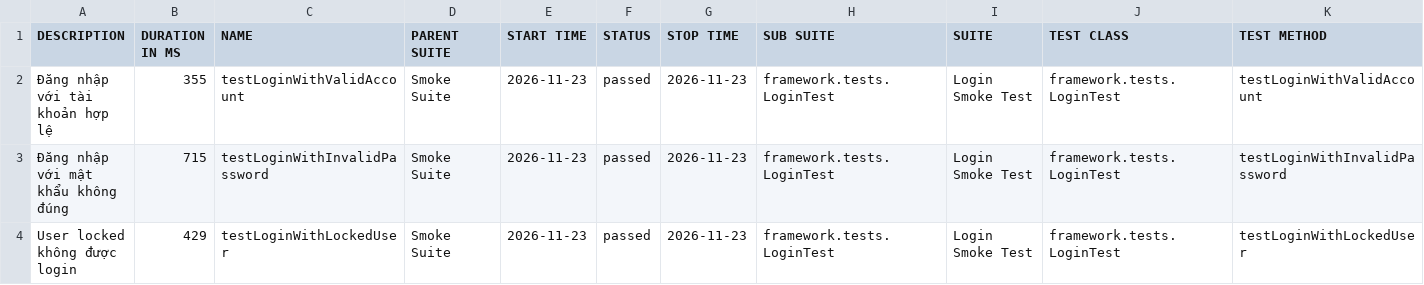
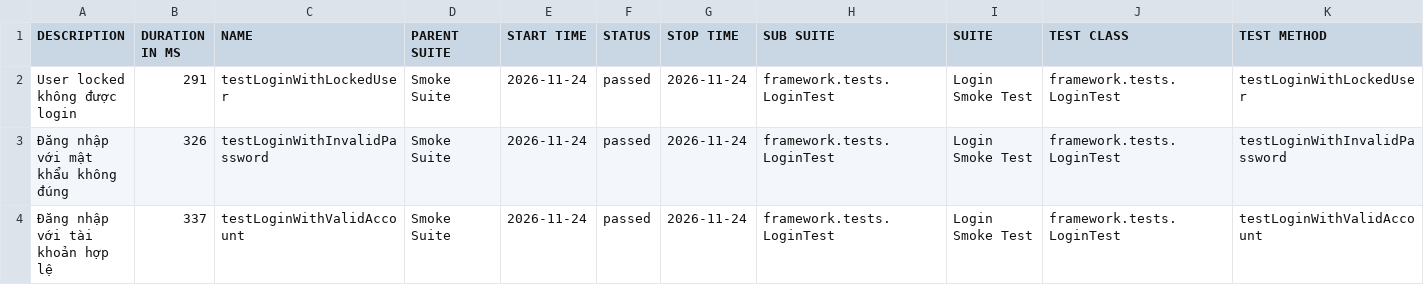
Before and after one commit to maiphun1412/selenium-framework, a CSV file: data/suites.csv, drawn as a sheet.

```diff
--- a/data/suites.csv
+++ b/data/suites.csv
@@ -1,4 +1,4 @@
 "DESCRIPTION","DURATION IN MS","NAME","PARENT SUITE","START TIME","STATUS","STOP TIME","SUB SUITE","SUITE","TEST CLASS","TEST METHOD"
-"Đăng nhập với tài khoản hợp lệ","355","testLoginWithValidAccount","Smoke Suite","2026-11-23","passed","2026-11-23","framework.tests.LoginTest","Login Smoke Test","framework.tests.LoginTest","testLoginWithValidAccount"
-"Đăng nhập với mật khẩu không đúng","715","testLoginWithInvalidPassword","Smoke Suite","2026-11-23","passed","2026-11-23","framework.tests.LoginTest","Login Smoke Test","framework.tests.LoginTest","testLoginWithInvalidPassword"
-"User locked không được login","429","testLoginWithLockedUser","Smoke Suite","2026-11-23","passed","2026-11-23","framework.tests.LoginTest","Login Smoke Test","framework.tests.LoginTest","testLoginWithLockedUser"
+"User locked không được login","291","testLoginWithLockedUser","Smoke Suite","2026-11-24","passed","2026-11-24","framework.tests.LoginTest","Login Smoke Test","framework.tests.LoginTest","testLoginWithLockedUser"
+"Đăng nhập với mật khẩu không đúng","326","testLoginWithInvalidPassword","Smoke Suite","2026-11-24","passed","2026-11-24","framework.tests.LoginTest","Login Smoke Test","framework.tests.LoginTest","testLoginWithInvalidPassword"
+"Đăng nhập với tài khoản hợp lệ","337","testLoginWithValidAccount","Smoke Suite","2026-11-24","passed","2026-11-24","framework.tests.LoginTest","Login Smoke Test","framework.tests.LoginTest","testLoginWithValidAccount"
```
Also changed, not shown: 34 other files.
